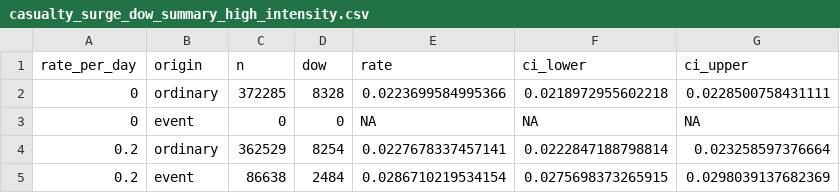
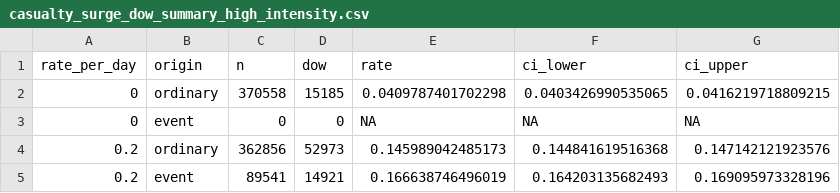
Before and after one commit to natosys/Battlefield-Casualty-Handling, a CSV file: data/casualty_surge/casualty_surge_dow_summary_high_intensity.csv, drawn as a sheet.

```diff
--- a/data/casualty_surge/casualty_surge_dow_summary_high_intensity.csv
+++ b/data/casualty_surge/casualty_surge_dow_summary_high_intensity.csv
@@ -1,5 +1,5 @@
 "rate_per_day","origin","n","dow","rate","ci_lower","ci_upper"
-0,"ordinary",372285,8328,0.0223699584995366,0.0218972955602218,0.0228500758431111
+0,"ordinary",370558,15185,0.0409787401702298,0.0403426990535065,0.0416219718809215
 0,"event",0,0,NA,NA,NA
-0.2,"ordinary",362529,8254,0.0227678337457141,0.0222847188798814,0.023258597376664
-0.2,"event",86638,2484,0.0286710219534154,0.0275698373265915,0.0298039137682369
+0.2,"ordinary",362856,52973,0.145989042485173,0.144841619516368,0.147142121923576
+0.2,"event",89541,14921,0.166638746496019,0.164203135682493,0.169095973328196
```
Also changed, not shown: data/casualty_surge/casualty_surge_count_summary_high_intensity.csv, data/casualty_surge/casualty_surge_replications_high_intensity.csv.
